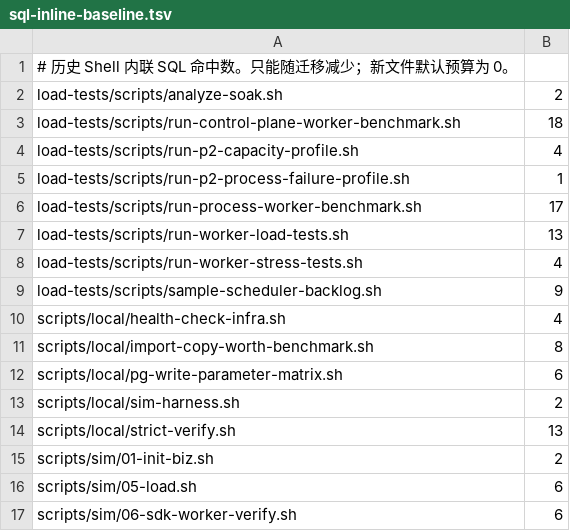
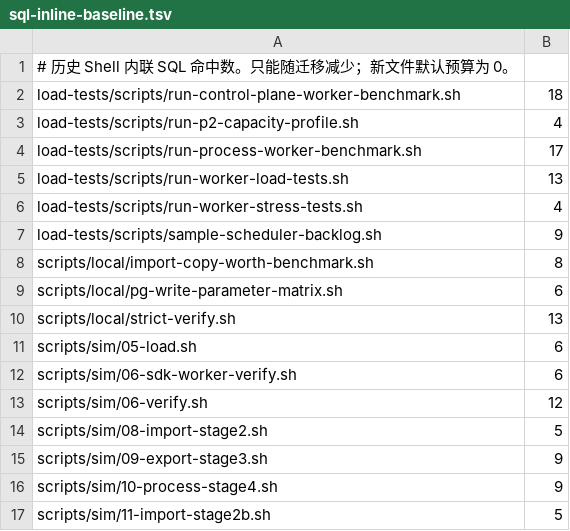
Before and after one commit to pinpols/file-batch-system, a TSV file: scripts/ci/sql-inline-baseline.tsv, drawn as a sheet; only a part is shown; the shorter side is filled out with more unchanged rows; the diff names each change by its address in the sheet, - before the commit and + after, or states it on an @@ line.

Commit message:
refactor(sql): extract infrastructure probes

```diff
--- a/scripts/ci/sql-inline-baseline.tsv
+++ b/scripts/ci/sql-inline-baseline.tsv
-row 2: load-tests/scripts/analyze-soak.sh | 2
-row 5: load-tests/scripts/run-p2-process-failure-profile.sh | 1
-row 10: scripts/local/health-check-infra.sh | 4
-row 13: scripts/local/sim-harness.sh | 2
-row 15: scripts/sim/01-init-biz.sh | 2
```
Also changed, not shown: 14 other files.
